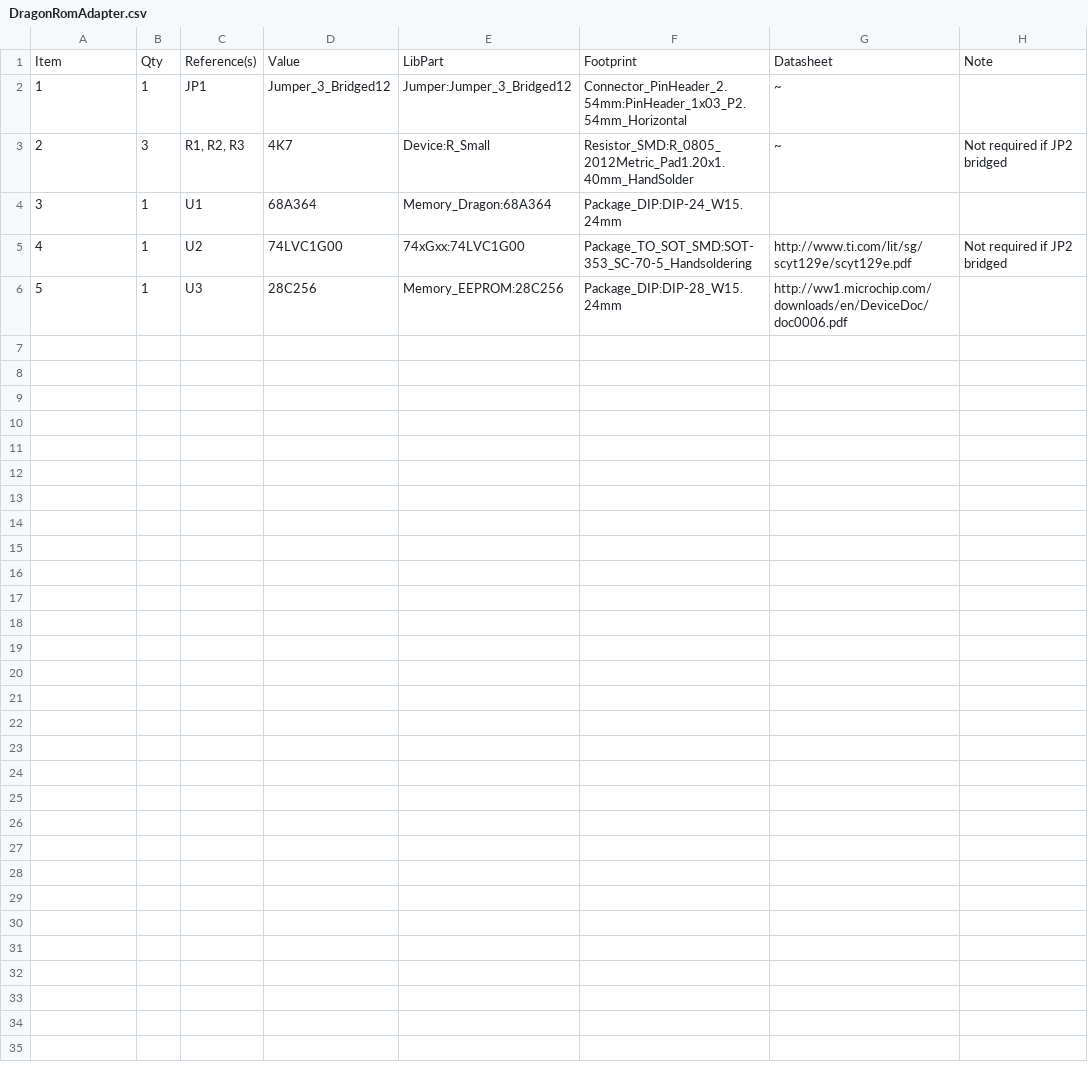
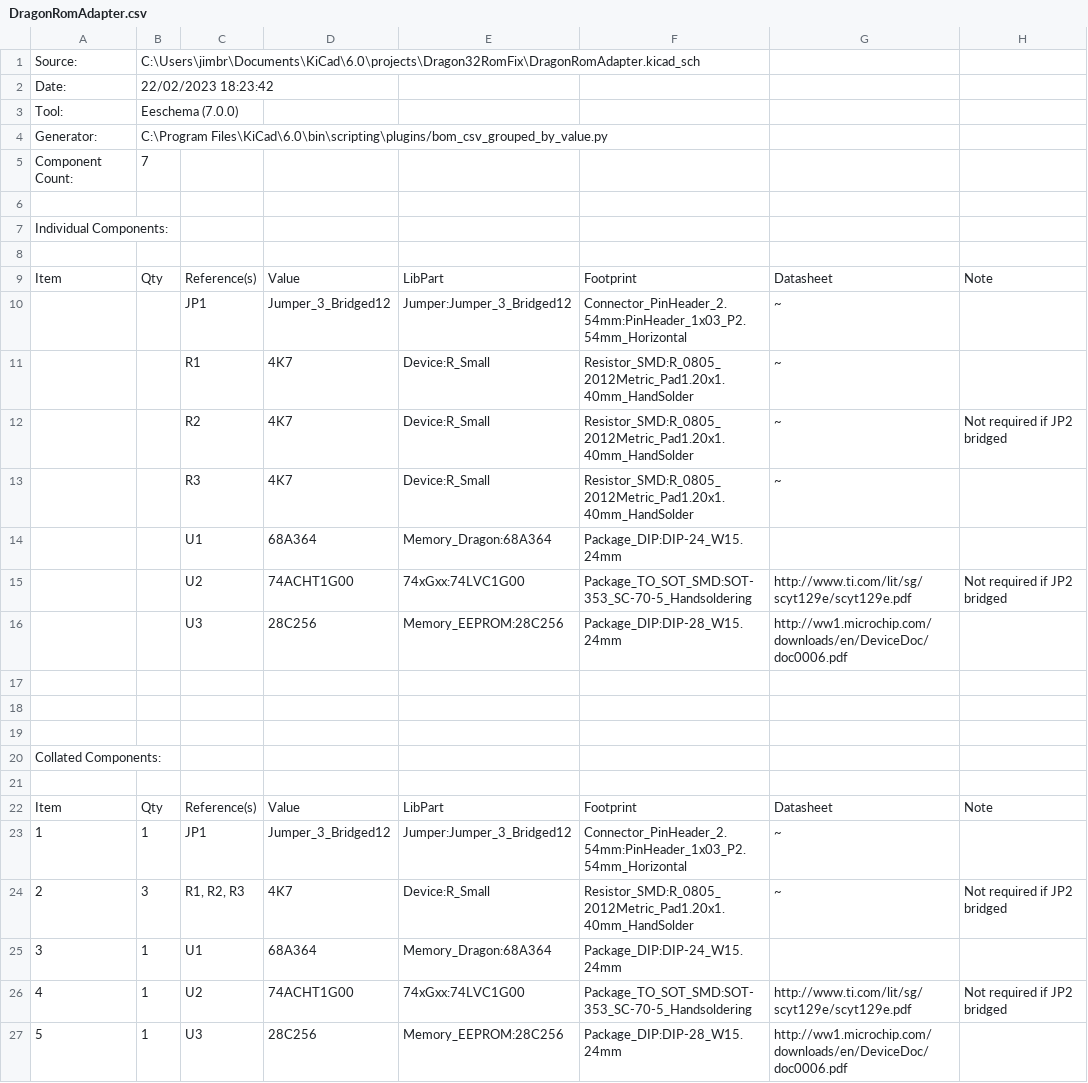
Before and after one commit to jimbro1000/Dragon32RomFix, a CSV file: DragonRomAdapter.csv, drawn as a sheet.

Commit message:
migrate to kicad 7

```diff
--- a/DragonRomAdapter.csv
+++ b/DragonRomAdapter.csv
@@ -1 +1,22 @@
+"Source:","C:\Users\jimbr\Documents\KiCad\6.0\projects\Dragon32RomFix\DragonRomAdapter.kicad_sch"
+"Date:","22/02/2023 18:23:42"
+"Tool:","Eeschema (7.0.0)"
+"Generator:","C:\Program Files\KiCad\6.0\bin\scripting\plugins/bom_csv_grouped_by_value.py"
+"Component Count:","7"
+
+"Individual Components:"
+
+"Item","Qty","Reference(s)","Value","LibPart","Footprint","Datasheet","Note"
+"","","JP1","Jumper_3_Bridged12","Jumper:Jumper_3_Bridged12","Connector_PinHeader_2.54mm:PinHeader_1x03_P2.54mm_Horizontal","~",""
+"","","R1","4K7","Device:R_Small","Resistor_SMD:R_0805_2012Metric_Pad1.20x1.40mm_HandSolder","~",""
+"","","R2","4K7","Device:R_Small","Resistor_SMD:R_0805_2012Metric_Pad1.20x1.40mm_HandSolder","~","Not required if JP2 bridged"
+"","","R3","4K7","Device:R_Small","Resistor_SMD:R_0805_2012Metric_Pad1.20x1.40mm_HandSolder","~",""
+"","","U1","68A364","Memory_Dragon:68A364","Package_DIP:DIP-24_W15.24mm","",""
+"","","U2","74ACHT1G00","74xGxx:74LVC1G00","Package_TO_SOT_SMD:SOT-353_SC-70-5_Handsoldering","http://www.ti.com/lit/sg/scyt129e/scyt129e.pdf","Not required if JP2 bridged"
+"","","U3","28C256","Memory_EEPROM:28C256","Package_DIP:DIP-28_W15.24mm","http://ww1.microchip.com/downloads/en/DeviceDoc/doc0006.pdf",""
+
+
+
+"Collated Components:"
+
 "Item","Qty","Reference(s)","Value","LibPart","Footprint","Datasheet","Note"
@@ -4,3 +25,3 @@
 "3","1","U1","68A364","Memory_Dragon:68A364","Package_DIP:DIP-24_W15.24mm","",""
-"4","1","U2","74LVC1G00","74xGxx:74LVC1G00","Package_TO_SOT_SMD:SOT-353_SC-70-5_Handsoldering","http://www.ti.com/lit/sg/scyt129e/scyt129e.pdf","Not required if JP2 bridged"
+"4","1","U2","74ACHT1G00","74xGxx:74LVC1G00","Package_TO_SOT_SMD:SOT-353_SC-70-5_Handsoldering","http://www.ti.com/lit/sg/scyt129e/scyt129e.pdf","Not required if JP2 bridged"
 "5","1","U3","28C256","Memory_EEPROM:28C256","Package_DIP:DIP-28_W15.24mm","http://ww1.microchip.com/downloads/en/DeviceDoc/doc0006.pdf",""
```
Also changed, not shown: 6 other files.
